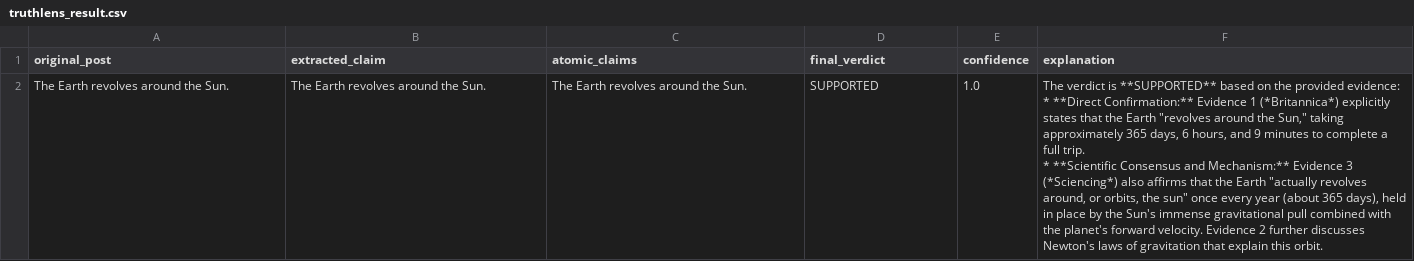
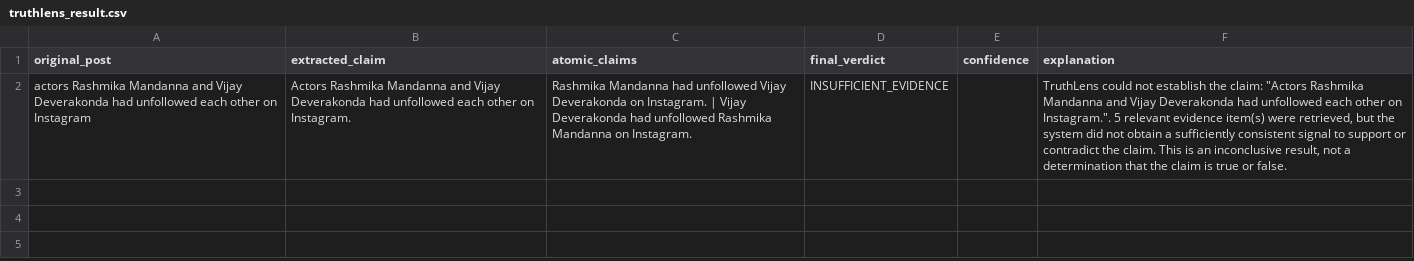
Before and after one commit to ShikhTomar/Fake_TruthChecker, a CSV file: truthlens_result.csv, drawn as a sheet; removed rows and columns are numbered as before the commit, all else as after; ↵ is a line break in a cell; the diff names each change by its address in the sheet, - before the commit and + after, or states it on an @@ line.

```diff
--- a/truthlens_result.csv
+++ b/truthlens_result.csv
-row 2: The Earth revolves around the Sun. | The Earth revolves around the Sun. | The Earth revolves around the Sun. | SUPPORTED | 1.0 | The verdict is **SUPPORTED** based on the provided evidence: ↵ * **Direct Confirmation:** Evidence 1 (*Britannica*) explicitly states that the Earth "revolves around the Sun," taking approximately 365 days, 6 hours, and 9 minutes to complete a full trip. ↵ * **Scientific Consensus and Mechanism:** Evidence 3 (*Sciencing*) also affirms that the Earth "actually revolves around, or orbits, the sun" once every year (about 365 days), held in place by the Sun's immense gravitational pull combined with the planet's forward velocity. Evidence 2 further discusses Newton's laws of gravitation that explain this orbit.
+row 2: actors Rashmika Mandanna and Vijay Deverakonda had unfollowed each other on Instagram | Actors Rashmika Mandanna and Vijay Deverakonda had unfollowed each other on Instagram. | Rashmika Mandanna had unfollowed Vijay Deverakonda on Instagram. | Vijay Deverakonda had unfollowed Rashmika Mandanna on Instagram. | INSUFFICIENT_EVIDENCE |  | TruthLens could not establish the claim: "Actors Rashmika Mandanna and Vijay Deverakonda had unfollowed each other on Instagram.". 5 relevant evidence item(s) were retrieved, but the system did not obtain a sufficiently consistent signal to support or contradict the claim. This is an inconclusive result, not a determination that the claim is true or false.
```
Also changed, not shown: 16 other files.
